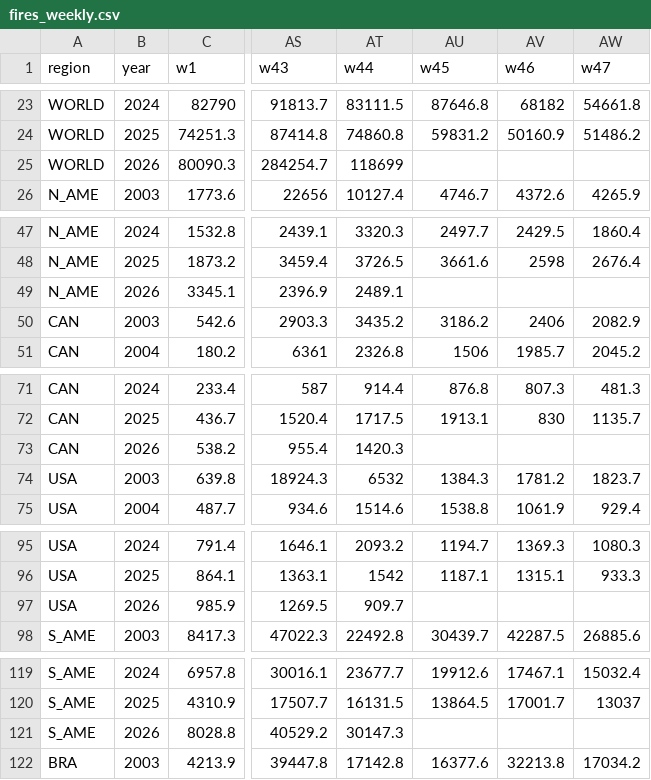
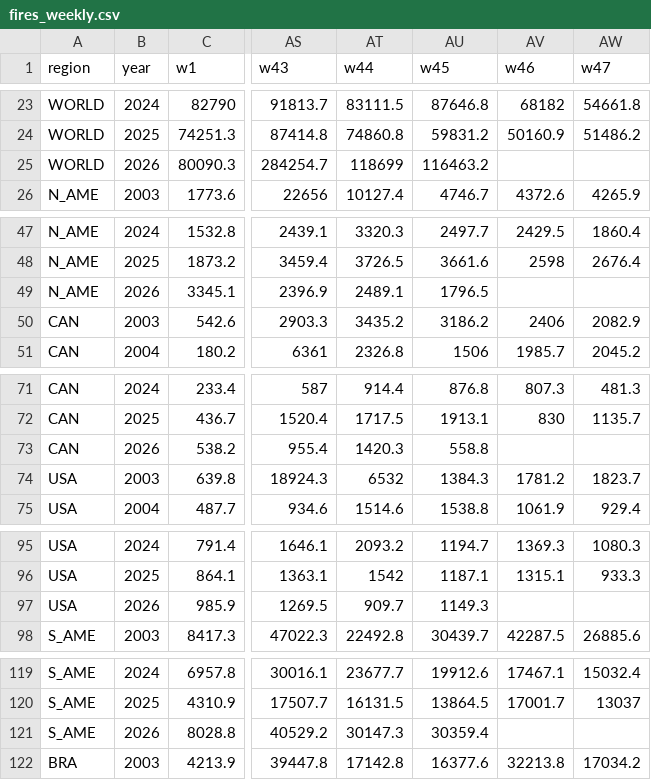
Before and after one commit to tsjuri/earthindicators, a CSV file: data/fires_weekly.csv, drawn as a sheet; only a part is shown, gaps mark what is left out; the diff covers the shown part only; the diff names each change by its address in the sheet, - before the commit and + after, or states it on an @@ line.

```diff
--- a/data/fires_weekly.csv
+++ b/data/fires_weekly.csv
-AU25 (w45): (empty)
+AU25 (w45): 116463.2
-AU49 (w45): (empty)
+AU49 (w45): 1796.5
-AU73 (w45): (empty)
+AU73 (w45): 558.8
-AU97 (w45): (empty)
+AU97 (w45): 1149.3
-AU121 (w45): (empty)
+AU121 (w45): 30359.4
```
Also changed, not shown: 10 edited cells elsewhere in this file, 1 other file.
